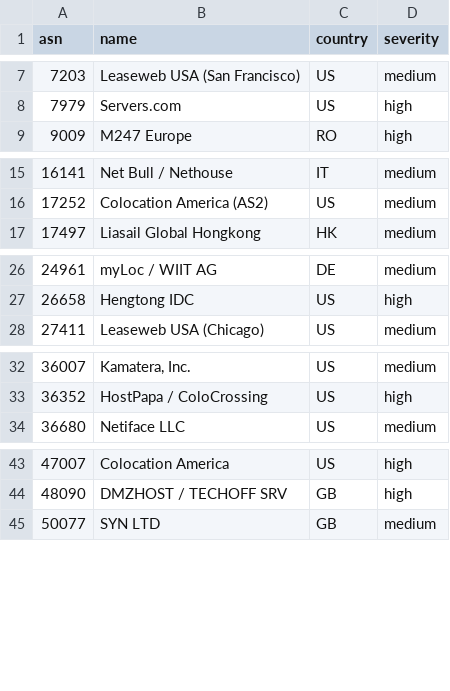
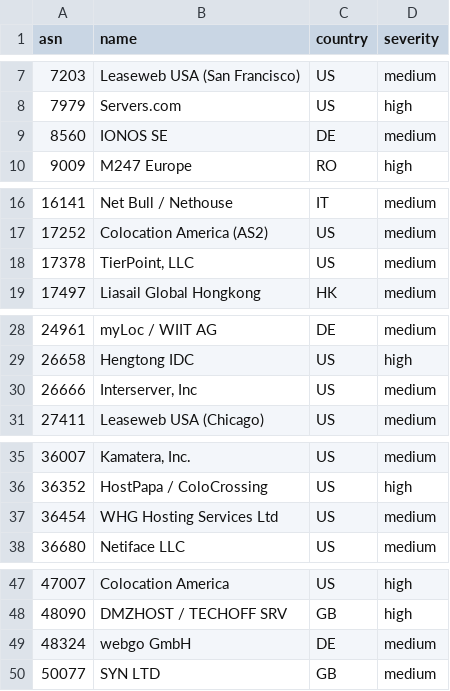
Before and after one commit to mansildor/cloudflare-asn-blocklist, a CSV file: asns.csv, drawn as a sheet; only a part is shown, gaps mark what is left out; the diff covers the shown part only.

```diff
--- a/asns.csv
+++ b/asns.csv
@@ -8,2 +8,3 @@ asn,name,country,severity
 7979,Servers.com,US,high
+8560,IONOS SE,DE,medium
 9009,M247 Europe,RO,high
@@ -16,2 +17,3 @@ asn,name,country,severity
 17252,Colocation America (AS2),US,medium
+17378,"TierPoint, LLC",US,medium
 17497,Liasail Global Hongkong,HK,medium
@@ -27,2 +29,3 @@ asn,name,country,severity
 26658,Hengtong IDC,US,high
+26666,"Interserver, Inc",US,medium
 27411,Leaseweb USA (Chicago),US,medium
@@ -33,2 +36,3 @@ asn,name,country,severity
 36352,HostPapa / ColoCrossing,US,high
+36454,WHG Hosting Services Ltd,US,medium
 36680,Netiface LLC,US,medium
@@ -44,2 +48,3 @@ asn,name,country,severity
 48090,DMZHOST / TECHOFF SRV,GB,high
+48324,webgo GmbH,DE,medium
 50077,SYN LTD,GB,medium
```
Also changed, not shown: 1 added row elsewhere in this file, 4 other files.
